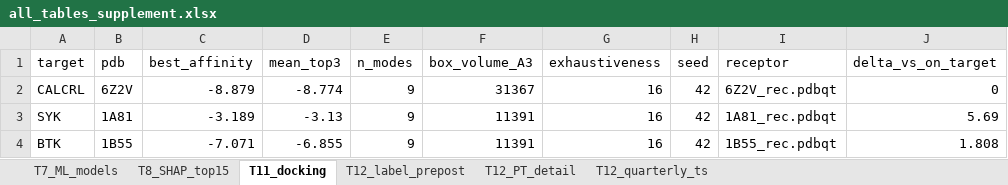
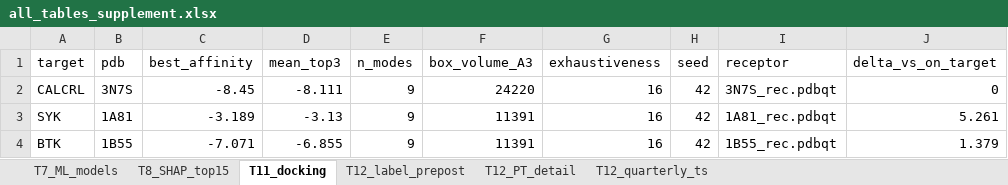
Before and after one commit to 15817323032/rimegepant-hypersensitivity, an Excel workbook: results_full/all_tables_supplement.xlsx, sheet T11_docking, drawn as a sheet; only a part is shown; values as stored, in another font and other column widths than the file's, no borders; the diff names each change by its address in the sheet, - before the commit and + after, or states it on an @@ line.

Commit message:
Correct docking positive control: 6Z2V is CLK3 kinase, re-docked CGRP receptor ectodomain PDB 3N7S (CALCRL -8.450, dSYK +5.26, dBTK +1.38); fix Hu sex-recorded count 5806->3839 (86.6% female); abstract wording 'rarely serious'; add ref 29 ter Haar 2010; update T11 data, dock_prep comments, drafts and guides

```diff
--- a/results_full/all_tables_supplement.xlsx (sheet T11_docking)
+++ b/results_full/all_tables_supplement.xlsx (sheet T11_docking)
-B2 (pdb): 6Z2V
+B2 (pdb): 3N7S
-C2 (best_affinity): -8.879
+C2 (best_affinity): -8.45
-D2 (mean_top3): -8.774
+D2 (mean_top3): -8.111
-F2 (box_volume_A3): 31367
+F2 (box_volume_A3): 24220
-I2 (receptor): 6Z2V_rec.pdbqt
+I2 (receptor): 3N7S_rec.pdbqt
-J3 (delta_vs_on_target): 5.69
+J3 (delta_vs_on_target): 5.261
-J4 (delta_vs_on_target): 1.808
+J4 (delta_vs_on_target): 1.379
```
Also changed, not shown: 11 other files.
